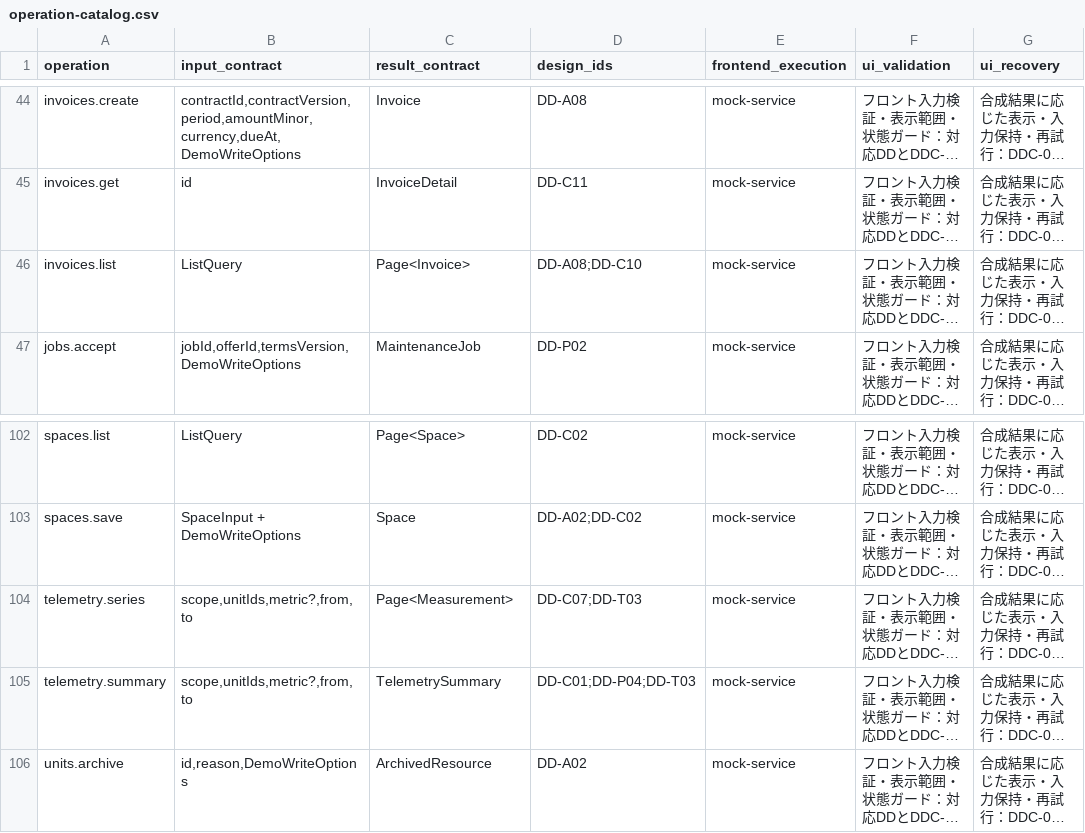
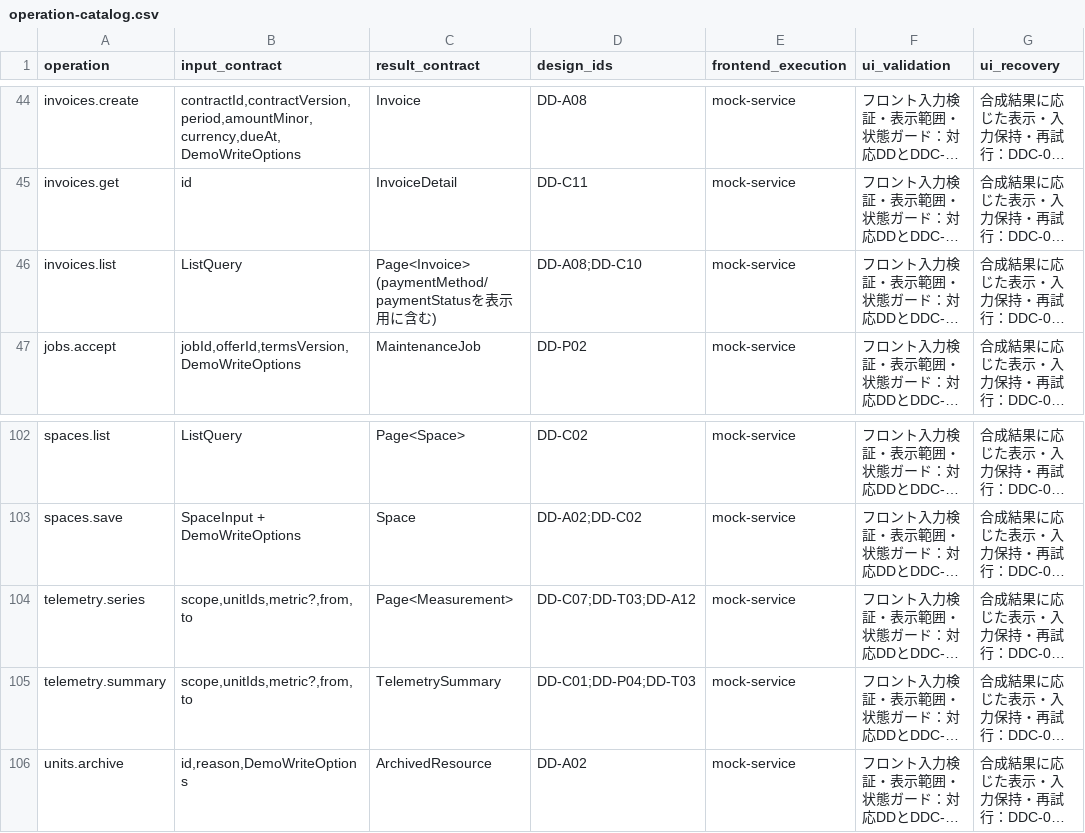
Before and after one commit to Aquarius0715/AC-Project, a CSV file: docs/02-design/operation-catalog.csv, drawn as a sheet; only a part is shown, gaps mark what is left out; long unchanged cells end in …; the diff names each change by its address in the sheet, - before the commit and + after, or states it on an @@ line.

```diff
--- a/docs/02-design/operation-catalog.csv
+++ b/docs/02-design/operation-catalog.csv
-C46 (result_contract): Page<Invoice>
+C46 (result_contract): Page<Invoice> (paymentMethod/paymentStatusを表示用に含む)
-D104 (design_ids): DD-C07;DD-T03
+D104 (design_ids): DD-C07;DD-T03;DD-A12
```
Also changed, not shown: docs/00-prepare/company-requirement-map.csv, docs/00-prepare/traceability.csv, 24 other files.
